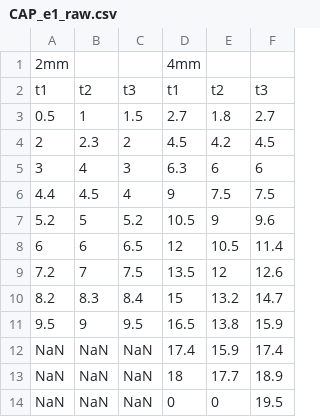
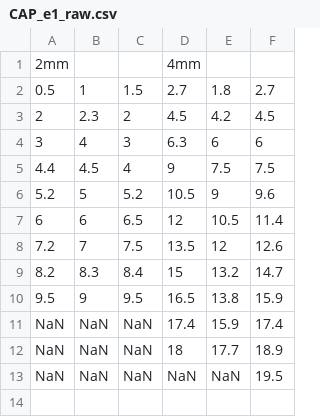
Before and after one commit to Sven-vandenBergh/EM24-25-Lab-Cap-data, a CSV file: EM_CAP_raw_data/CAP_e1_raw.csv, drawn as a sheet.

Commit message:
Update CAP_e1_raw.csv

```diff
--- a/EM_CAP_raw_data/CAP_e1_raw.csv
+++ b/EM_CAP_raw_data/CAP_e1_raw.csv
@@ -1,3 +1,2 @@
 2mm,,,4mm,,
-t1,t2,t3,t1,t2,t3
 0.5,1,1.5,2.7,1.8,2.7
@@ -13,2 +12,2 @@ NaN,NaN,NaN,17.4,15.9,17.4
 NaN,NaN,NaN,18,17.7,18.9
-NaN,NaN,NaN,0,0,19.5
+NaN,NaN,NaN,NaN,NaN,19.5
```
